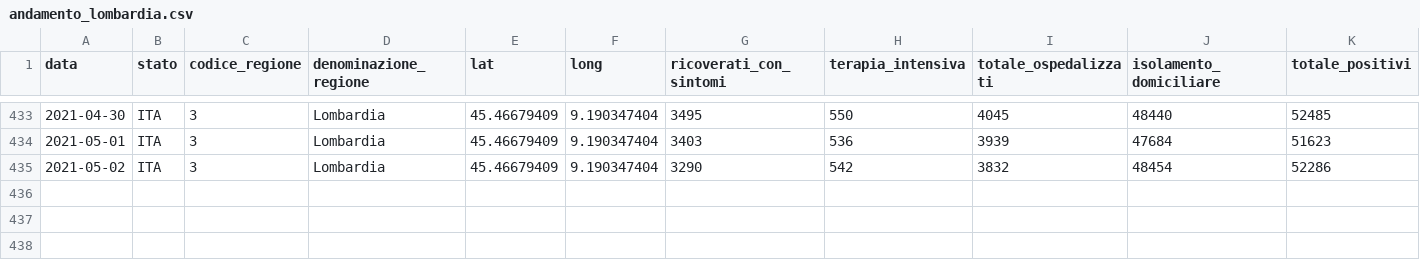
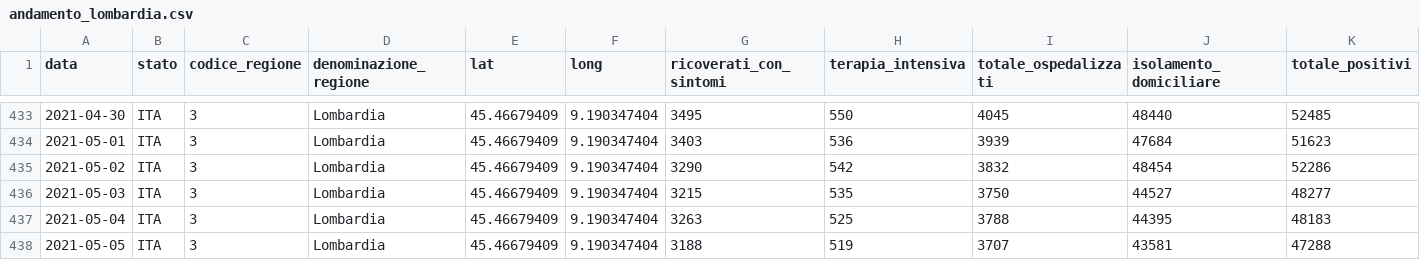
Before and after one commit to sergiocima/Report-COVID-19, a CSV file: andamento_lombardia.csv, drawn as a sheet; only a part is shown, gaps mark what is left out; rows hold the shown columns only; the diff names each change by its address in the sheet, - before the commit and + after, or states it on an @@ line.

```diff
--- a/andamento_lombardia.csv
+++ b/andamento_lombardia.csv
+row 436: 2021-05-03 | ITA | 3 | Lombardia | 45.46679409 | 9.190347404 | 3215 | 535 | 3750 | 44527 | 48277
+row 437: 2021-05-04 | ITA | 3 | Lombardia | 45.46679409 | 9.190347404 | 3263 | 525 | 3788 | 44395 | 48183
+row 438: 2021-05-05 | ITA | 3 | Lombardia | 45.46679409 | 9.190347404 | 3188 | 519 | 3707 | 43581 | 47288
```
Also changed, not shown: andamento-italia-no-lomb.csv, casi_province_lombardia.csv, 9 other files.
